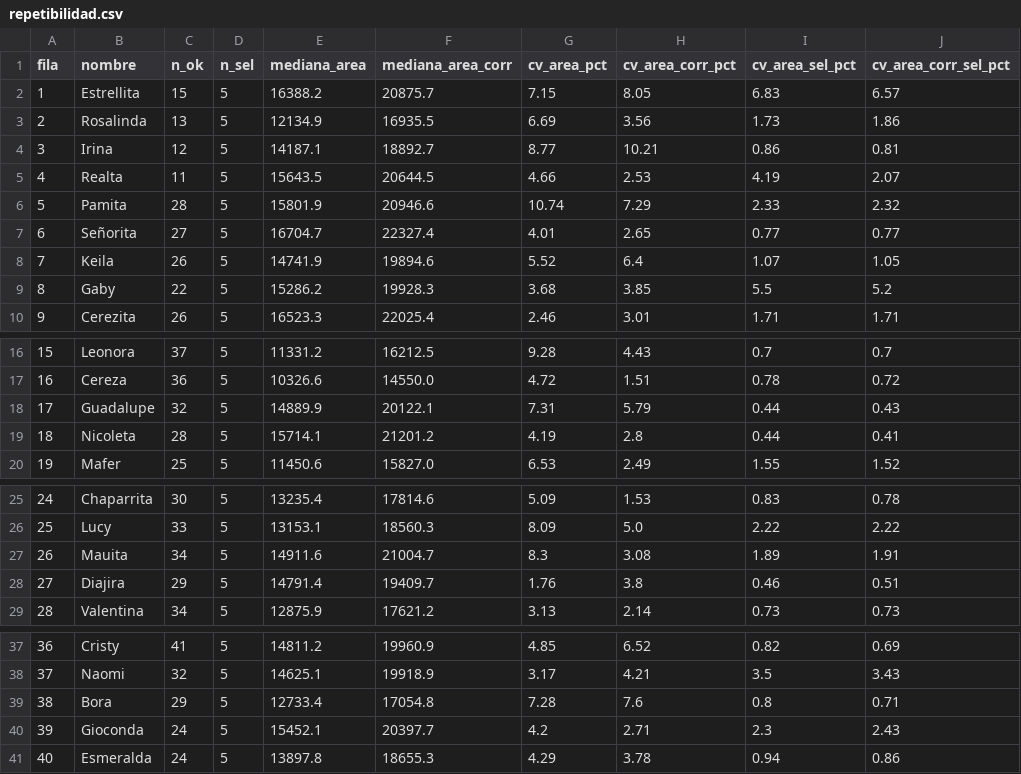
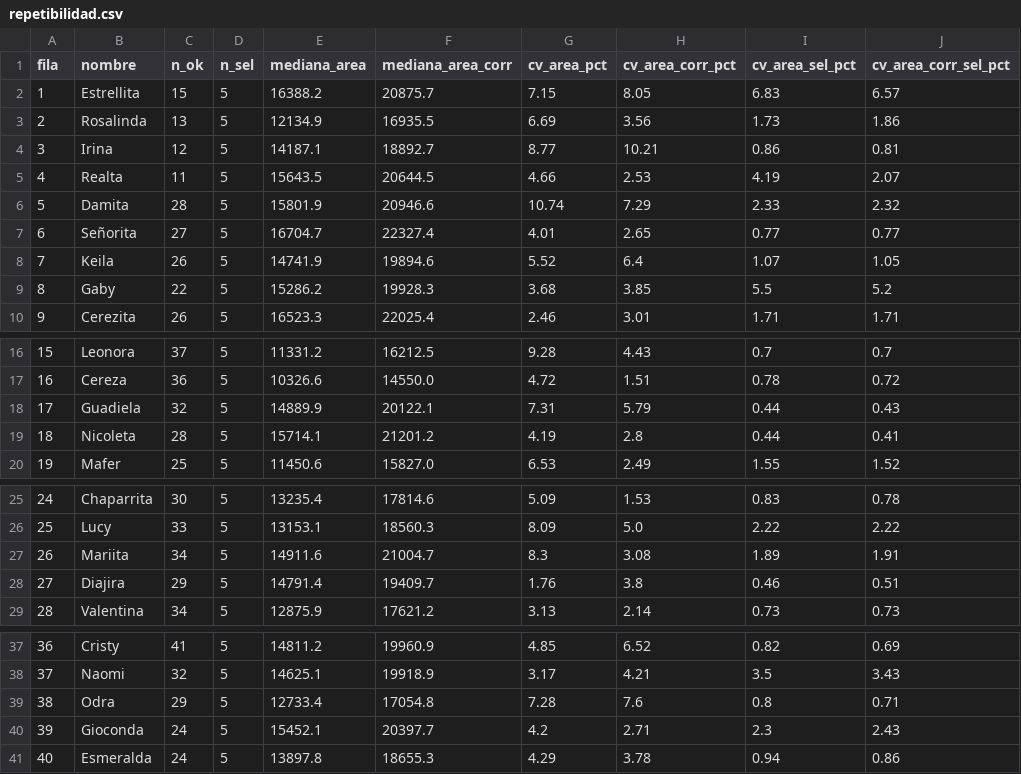
Before and after one commit to ChutLuis/bovino-vision, a CSV file: informes/campana_20260912/repetibilidad.csv, drawn as a sheet; only a part is shown, gaps mark what is left out.

Commit message:
Corregir la bitácora con la hoja de pesaje y añadir las referencias
La hoja de pesaje del 20 de septiembre de 2026 manda en nombres y aretes:
cuatro nombres (Damita, Guadiela, Mariita, Odra) y siete aretes (Chaparrita
207911, Esmeralda 160771 y cinco sin el cero inicial) difieren de la
transcripción de campo. fotos_por_vaca.csv, features_campana_20260912.csv y
repetibilidad.csv se regeneran y solo cambian esas dos columnas (272 de las
1198 filas de rasgos); el mosaico se rehace porque rotula los nombres.

Entran las referencias (pesos_20260920.csv: 40 animales, cinta bovinométrica,
una lectura), las medidas de las 200
fotografías preseleccionadas por la ruta de la aplicación
(medidas_app_3m_20260912.csv, con la primaria fijada antes de los pesos) y el
cruce por identidad con los pesos de junio. build_campana_csvs.py --pesos
copia la lectura a la bitácora. Los directorios de crudos, de separación por
animal y de overlays se indican por argumento o variable de entorno, sin rutas
de una máquina concreta.

```diff
--- a/informes/campana_20260912/repetibilidad.csv
+++ b/informes/campana_20260912/repetibilidad.csv
@@ -5,3 +5,3 @@ fila,nombre,n_ok,n_sel,mediana_area,mediana_area_corr,cv_area_pct,cv_area_corr_p
 4,Realta,11,5,15643.5,20644.5,4.66,2.53,4.19,2.07
-5,Pamita,28,5,15801.9,20946.6,10.74,7.29,2.33,2.32
+5,Damita,28,5,15801.9,20946.6,10.74,7.29,2.33,2.32
 6,Señorita,27,5,16704.7,22327.4,4.01,2.65,0.77,0.77
@@ -17,3 +17,3 @@ fila,nombre,n_ok,n_sel,mediana_area,mediana_area_corr,cv_area_pct,cv_area_corr_p
 16,Cereza,36,5,10326.6,14550.0,4.72,1.51,0.78,0.72
-17,Guadalupe,32,5,14889.9,20122.1,7.31,5.79,0.44,0.43
+17,Guadiela,32,5,14889.9,20122.1,7.31,5.79,0.44,0.43
 18,Nicoleta,28,5,15714.1,21201.2,4.19,2.8,0.44,0.41
@@ -26,3 +26,3 @@ fila,nombre,n_ok,n_sel,mediana_area,mediana_area_corr,cv_area_pct,cv_area_corr_p
 25,Lucy,33,5,13153.1,18560.3,8.09,5.0,2.22,2.22
-26,Mauita,34,5,14911.6,21004.7,8.3,3.08,1.89,1.91
+26,Mariita,34,5,14911.6,21004.7,8.3,3.08,1.89,1.91
 27,Diajira,29,5,14791.4,19409.7,1.76,3.8,0.46,0.51
@@ -38,3 +38,3 @@ fila,nombre,n_ok,n_sel,mediana_area,mediana_area_corr,cv_area_pct,cv_area_corr_p
 37,Naomi,32,5,14625.1,19918.9,3.17,4.21,3.5,3.43
-38,Bora,29,5,12733.4,17054.8,7.28,7.6,0.8,0.71
+38,Odra,29,5,12733.4,17054.8,7.28,7.6,0.8,0.71
 39,Gioconda,24,5,15452.1,20397.7,4.2,2.71,2.3,2.43
```
Also changed, not shown: pipeline/data/field/campana_20260912/bitacora_campana_20260912.csv, pipeline/data/field/campana_20260912/features_campana_20260912.csv, 8 other files.
